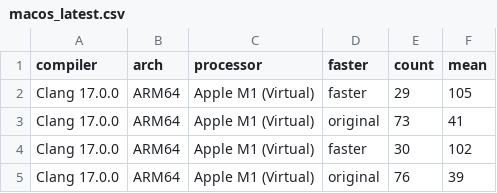
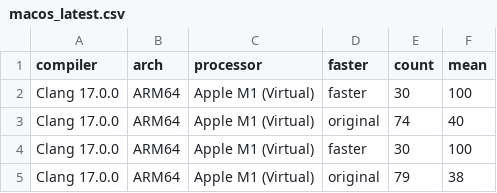
Before and after one commit to marudedameo2019/loops_c_perf, a CSV file: examples/macos_latest.csv, drawn as a sheet.

```diff
--- a/examples/macos_latest.csv
+++ b/examples/macos_latest.csv
@@ -1,5 +1,5 @@
 compiler,arch,processor,faster,count,mean
-Clang 17.0.0,ARM64,Apple M1 (Virtual),faster,29,105
-Clang 17.0.0,ARM64,Apple M1 (Virtual),original,73,41
-Clang 17.0.0,ARM64,Apple M1 (Virtual),faster,30,102
-Clang 17.0.0,ARM64,Apple M1 (Virtual),original,76,39
+Clang 17.0.0,ARM64,Apple M1 (Virtual),faster,30,100
+Clang 17.0.0,ARM64,Apple M1 (Virtual),original,74,40
+Clang 17.0.0,ARM64,Apple M1 (Virtual),faster,30,100
+Clang 17.0.0,ARM64,Apple M1 (Virtual),original,79,38
```
Also changed, not shown: 8 other files.
